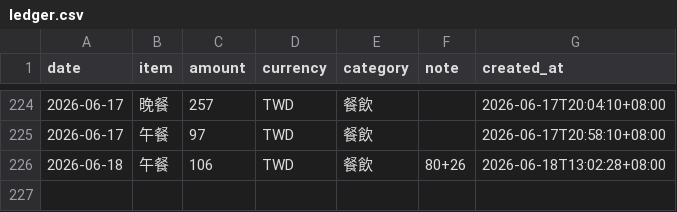
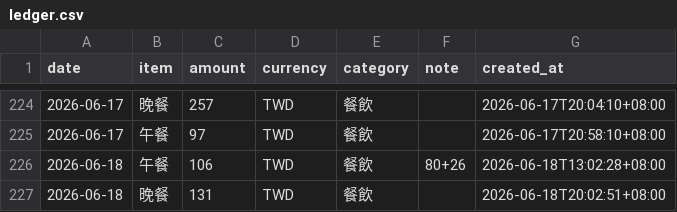
Before and after one commit to yuming920619-svg/Myhermesagi, a CSV file: bookkeeping/ledger.csv, drawn as a sheet; only a part is shown, gaps mark what is left out.

```diff
--- a/bookkeeping/ledger.csv
+++ b/bookkeeping/ledger.csv
@@ -226 +226,2 @@ date,item,amount,currency,category,note,created_at
 2026-06-18,午餐,106,TWD,餐飲,80+26,2026-06-18T13:02:28+08:00
+2026-06-18,晚餐,131,TWD,餐飲,,2026-06-18T20:02:51+08:00
```
Also changed, not shown: 1 other file.
